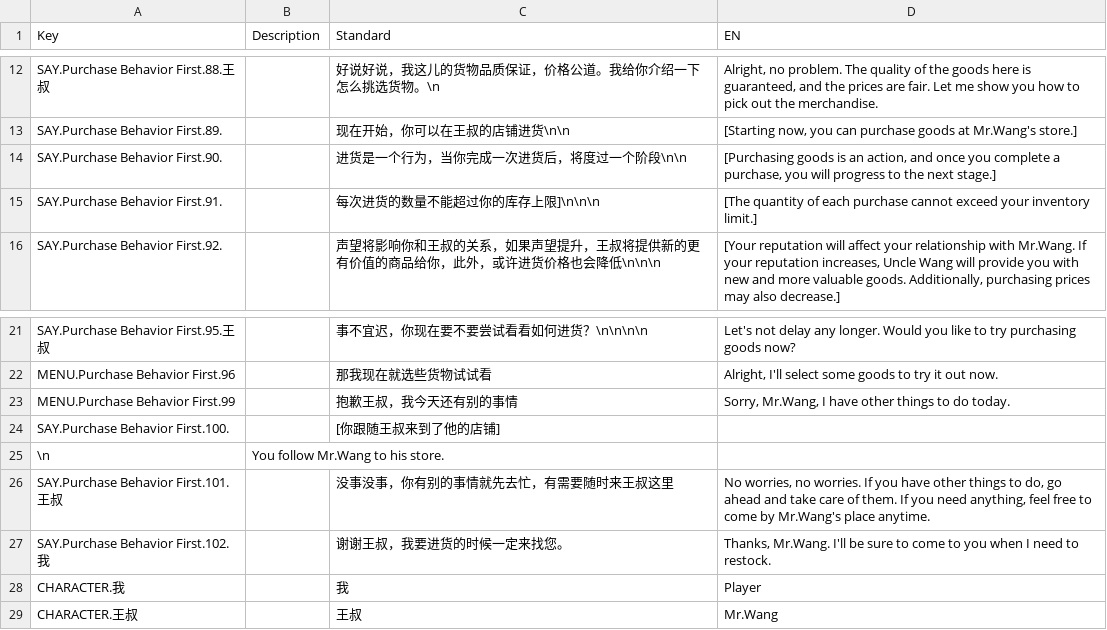
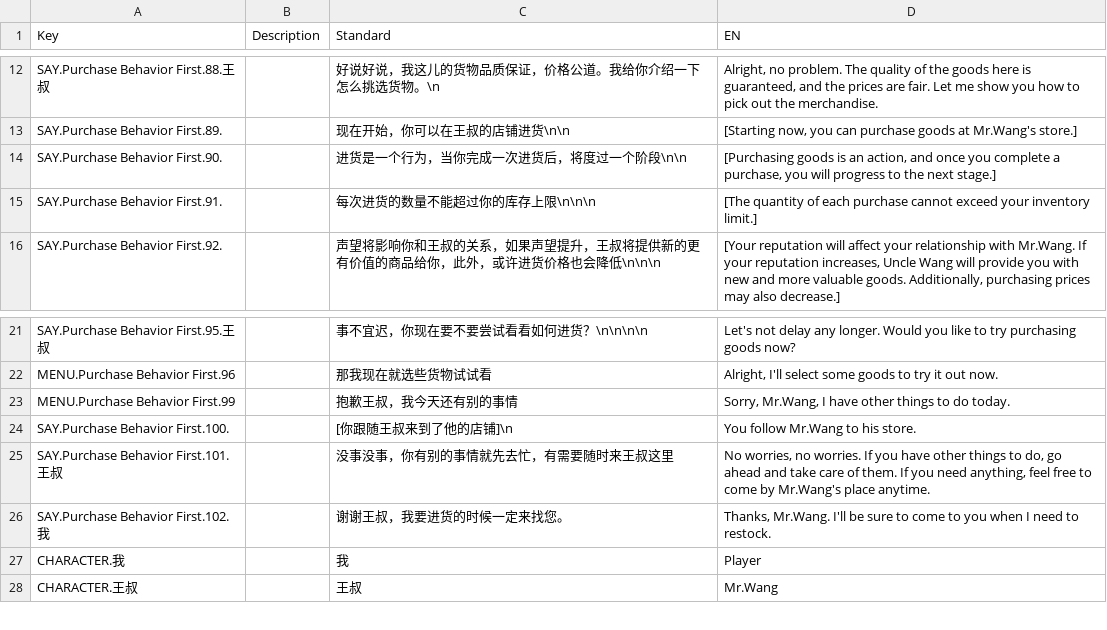
Before and after one commit to KaneOvO/CMPM171-Group-Project, a CSV file: Assets/Dialogue/Purchase Behavior First.csv, drawn as a sheet; only a part is shown, gaps mark what is left out.

```diff
--- a/Assets/Dialogue/Purchase Behavior First.csv
+++ b/Assets/Dialogue/Purchase Behavior First.csv
@@ -14,3 +14,3 @@ SAY.Purchase Behavior First.89.,,现在开始，你可以在王叔的店铺进
 SAY.Purchase Behavior First.90.,,进货是一个行为，当你完成一次进货后，将度过一个阶段\n\n,"[Purchasing goods is an action, and once you complete a purchase, you will progress to the next stage.]"
-SAY.Purchase Behavior First.91.,,每次进货的数量不能超过你的库存上限]\n\n\n,[The quantity of each purchase cannot exceed your inventory limit.]
+SAY.Purchase Behavior First.91.,,每次进货的数量不能超过你的库存上限\n\n\n,[The quantity of each purchase cannot exceed your inventory limit.]
 SAY.Purchase Behavior First.92.,,声望将影响你和王叔的关系，如果声望提升，王叔将提供新的更有价值的商品给你，此外，或许进货价格也会降低\n\n\n,"[Your reputation will affect your relationship with Mr.Wang. If your reputation increases, Uncle Wang will provide you with new and more valuable goods. Additionally, purchasing prices may also decrease.]"
@@ -23,4 +23,3 @@ MENU.Purchase Behavior First.96,,那我现在就选些货物试试看,"Alright,
 MENU.Purchase Behavior First.99,,抱歉王叔，我今天还有别的事情,"Sorry, Mr.Wang, I have other things to do today."
-SAY.Purchase Behavior First.100.,,[你跟随王叔来到了他的店铺]
-\n,You follow Mr.Wang to his store.
+SAY.Purchase Behavior First.100.,,[你跟随王叔来到了他的店铺]\n,You follow Mr.Wang to his store.
 SAY.Purchase Behavior First.101.王叔,,没事没事，你有别的事情就先去忙，有需要随时来王叔这里,"No worries, no worries. If you have other things to do, go ahead and take care of them. If you need anything, feel free to come by Mr.Wang's place anytime."
```
Also changed, not shown: 10 other files.
